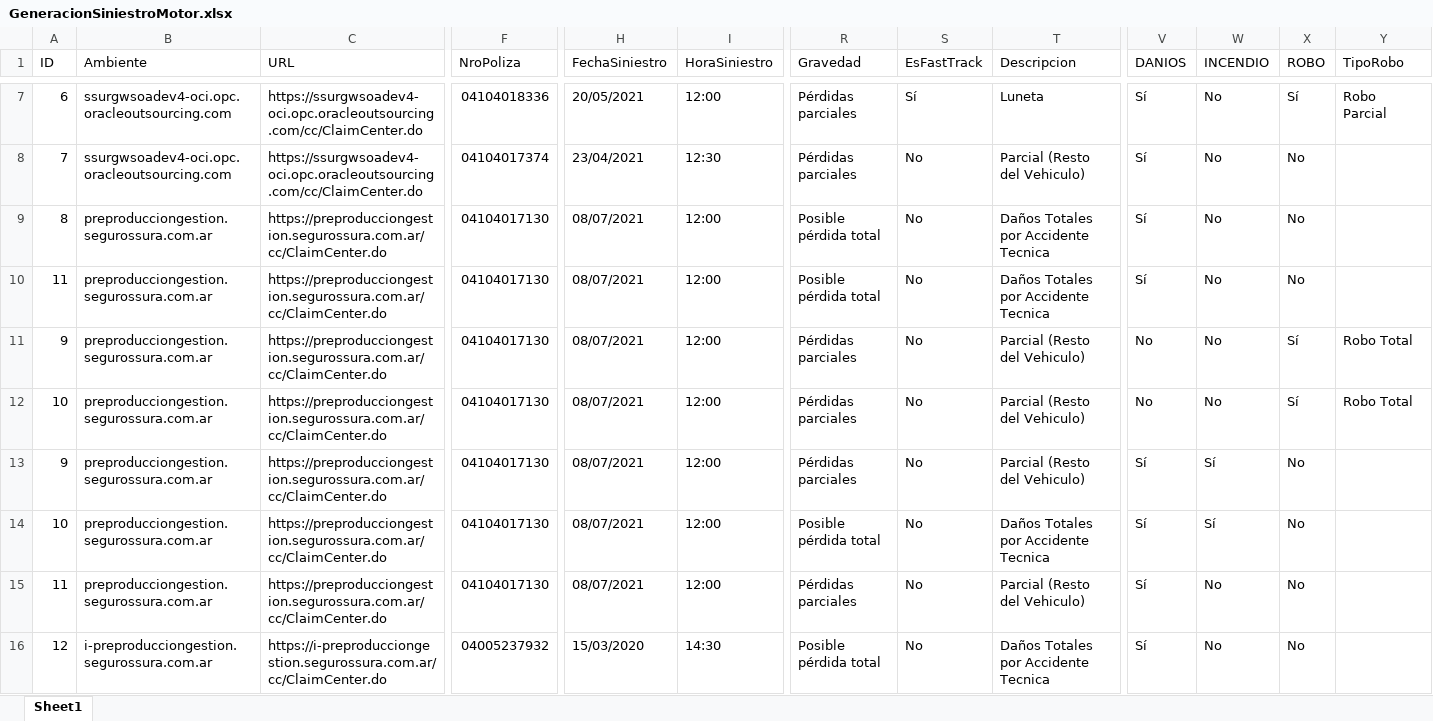
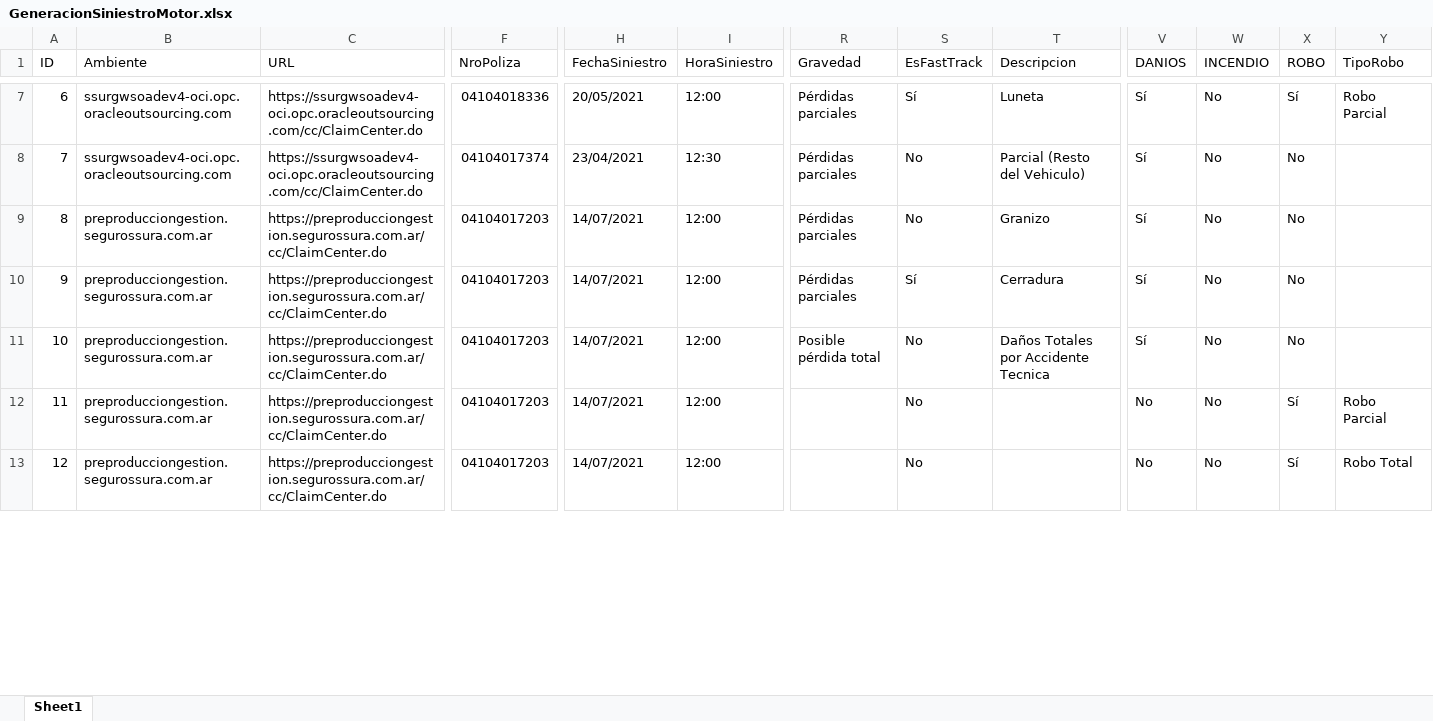
Before and after one commit to suraranorex/SuraClaims, an Excel workbook: SuraClaims/GeneracionSiniestroMotor.xlsx, sheet Sheet1, drawn as a sheet; only a part is shown, gaps mark what is left out; values as stored, in another font and other column widths than the file's, no cell formats; removed rows and columns are numbered as before the commit, all else as after; rows hold the shown columns only; the diff covers the shown part only; the diff names each change by its address in the sheet, - before the commit and + after, or states it on an @@ line.

```diff
--- a/SuraClaims/GeneracionSiniestroMotor.xlsx (sheet Sheet1)
+++ b/SuraClaims/GeneracionSiniestroMotor.xlsx (sheet Sheet1)
-F9 (NroPoliza): 04104017130
+F9 (NroPoliza): 04104017203
-H9 (FechaSiniestro): 08/07/2021
+H9 (FechaSiniestro): 14/07/2021
-R9 (Gravedad): Posible pérdida total
+R9 (Gravedad): Pérdidas parciales
-T9 (Descripcion): Daños Totales por Accidente Tecnica
+T9 (Descripcion): Granizo
-row 10: 11 | preproducciongestion.segurossura.com.ar | https://preproducciongestion.segurossura.com.ar/cc/ClaimCenter.do | 04104017130 | 08/07/2021 | 12:00 | Posible pérdida total | No | Daños Totales por Accidente Tecnica | Sí | No | No
-row 11: 9 | preproducciongestion.segurossura.com.ar | https://preproducciongestion.segurossura.com.ar/cc/ClaimCenter.do | 04104017130 | 08/07/2021 | 12:00 | Pérdidas parciales | No | Parcial (Resto del Vehiculo) | No | No | Sí | Robo Total
-row 12: 10 | preproducciongestion.segurossura.com.ar | https://preproducciongestion.segurossura.com.ar/cc/ClaimCenter.do | 04104017130 | 08/07/2021 | 12:00 | Pérdidas parciales | No | Parcial (Resto del Vehiculo) | No | No | Sí | Robo Total
-F10:F12 (NroPoliza): 04104017130
+F10:F12 (NroPoliza): 04104017203
-H10:H12 (FechaSiniestro): 08/07/2021
+H10:H12 (FechaSiniestro): 14/07/2021
-S10 (EsFastTrack): No
+S10 (EsFastTrack): Sí
-T10 (Descripcion): Parcial (Resto del Vehiculo)
+T10 (Descripcion): Cerradura
-W10:W11 (INCENDIO): Sí
+W10:W11 (INCENDIO): No
-R12 (Gravedad): Pérdidas parciales
+R12 (Gravedad): (empty)
-T12 (Descripcion): Parcial (Resto del Vehiculo)
+T12 (Descripcion): (empty)
-V12:V13 (DANIOS): Sí
+V12:V13 (DANIOS): No
-X12:X13 (ROBO): No
+X12:X13 (ROBO): Sí
-Y12 (TipoRobo): (empty)
+Y12 (TipoRobo): Robo Parcial
-B13 (Ambiente): i-preproducciongestion.segurossura.com.ar
+B13 (Ambiente): preproducciongestion.segurossura.com.ar
-C13 (URL): https://i-preproducciongestion.segurossura.com.ar/cc/ClaimCenter.do
+C13 (URL): https://preproducciongestion.segurossura.com.ar/cc/ClaimCenter.do
-F13 (NroPoliza): 04005237932
+F13 (NroPoliza): 04104017203
-H13 (FechaSiniestro): 15/03/2020
+H13 (FechaSiniestro): 14/07/2021
-I13 (HoraSiniestro): 14:30
+I13 (HoraSiniestro): 12:00
-R13 (Gravedad): Posible pérdida total
+R13 (Gravedad): (empty)
-T13 (Descripcion): Daños Totales por Accidente Tecnica
+T13 (Descripcion): (empty)
-Y13 (TipoRobo): (empty)
+Y13 (TipoRobo): Robo Total
```
Also changed, not shown: 3 added rows and 41 edited cells elsewhere in this sheet, cell formats, SuraClaims/GeneracionSiniestroMotorTercero.xlsx, 11 other files.
